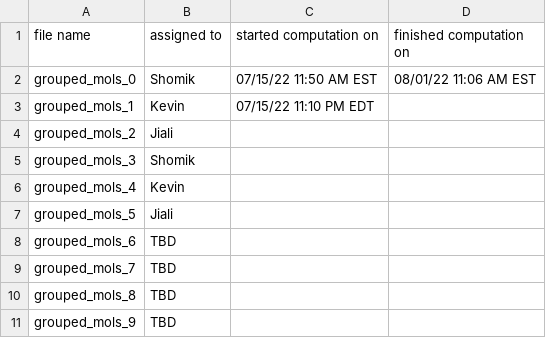
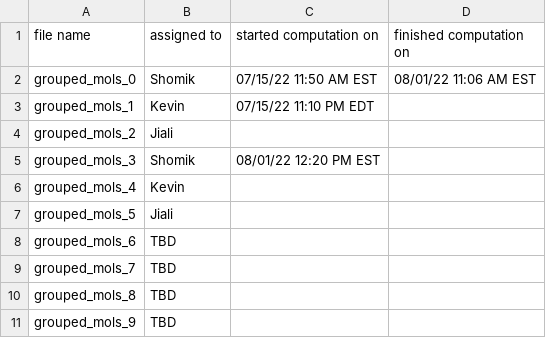
Before and after one commit to jiali1025/A_General_Active_learning_framework_for_MoleDesign, a CSV file: TDDFT_calculations/grouped_SMILES/calcs_assigned.csv, drawn as a sheet.

Commit message:
start group 3 mols

```diff
--- a/TDDFT_calculations/grouped_SMILES/calcs_assigned.csv
+++ b/TDDFT_calculations/grouped_SMILES/calcs_assigned.csv
@@ -4,3 +4,3 @@ grouped_mols_1,Kevin,07/15/22 11:10 PM EDT,
 grouped_mols_2,Jiali,,
-grouped_mols_3,Shomik,,
+grouped_mols_3,Shomik,08/01/22 12:20 PM EST,
 grouped_mols_4,Kevin,,
```
